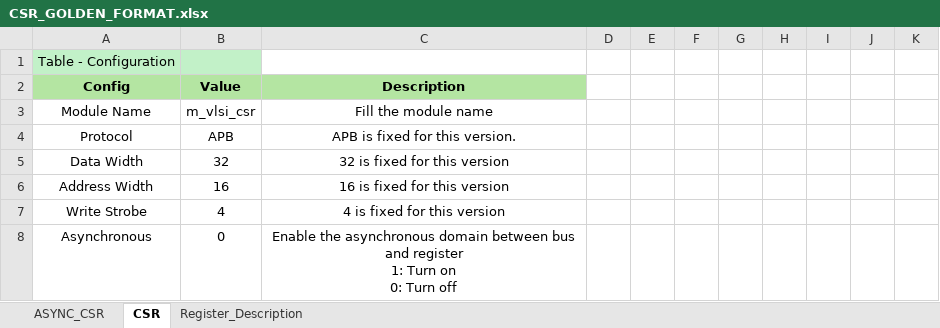
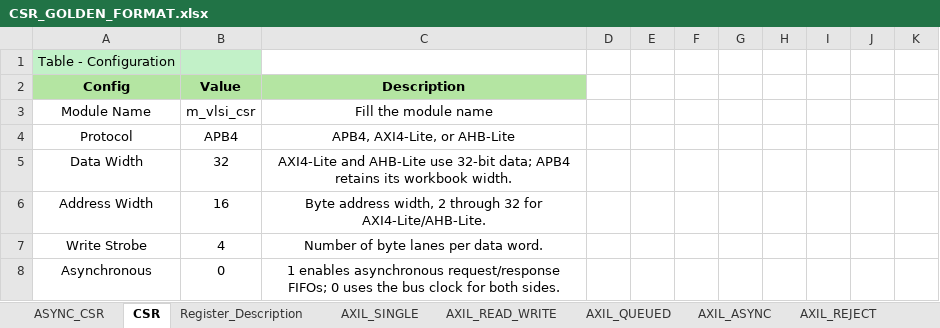
Before and after one commit to nguyenquanicd/CSR-Generator, an Excel workbook: CSR_GOLDEN_FORMAT.xlsx, sheet CSR, drawn as a sheet; only a part is shown; values as stored, in another font and other column widths than the file's, no borders; ↵ is a line break in a cell; the diff covers the shown part only; the diff names each change by its address in the sheet, - before the commit and + after, or states it on an @@ line.

Commit message:
Support AXI4-Lite and AHB-Lite

```diff
--- a/CSR_GOLDEN_FORMAT.xlsx (sheet CSR)
+++ b/CSR_GOLDEN_FORMAT.xlsx (sheet CSR)
+sheet tab: AXIL_SINGLE
+sheet tab: AXIL_READ_WRITE
+sheet tab: AXIL_QUEUED
+sheet tab: AXIL_ASYNC
+sheet tab: AXIL_REJECT
-B4 (Value): APB
+B4 (Value): APB4
-C4 (Description): APB is fixed for this version.
+C4 (Description): APB4, AXI4-Lite, or AHB-Lite
-C5 (Description): 32 is fixed for this version
+C5 (Description): AXI4-Lite and AHB-Lite use 32-bit data; APB4 retains its workbook width.
-C6 (Description): 16 is fixed for this version
+C6 (Description): Byte address width, 2 through 32 for AXI4-Lite/AHB-Lite.
-C7 (Description): 4 is fixed for this version
+C7 (Description): Number of byte lanes per data word.
-C8 (Description): Enable the asynchronous domain between bus and register ↵ 1: Turn on ↵ 0: Turn off
+C8 (Description): 1 enables asynchronous request/response FIFOs; 0 uses the bus clock for both sides.
```
Also changed, not shown: 18 edited cells elsewhere in this sheet, sheet ASYNC_CSR, sheet Register_Description, other sheet tabs, charts or pictures, 35 other files.
